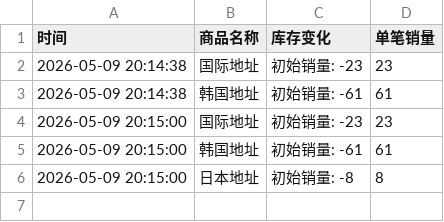
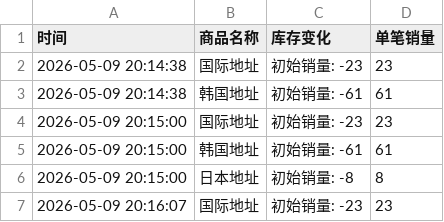
Before and after one commit to yuiki001/TAEYONG-k4d2, a CSV file: TAEYONG试听会d2.csv, drawn as a sheet; the diff names each change by its address in the sheet, - before the commit and + after, or states it on an @@ line.

```diff
--- a/TAEYONG试听会d2.csv
+++ b/TAEYONG试听会d2.csv
+row 7: 2026-05-09 20:16:07 | 国际地址 | 初始销量: -23 | 23
```
Also changed, not shown: 1 other file.
